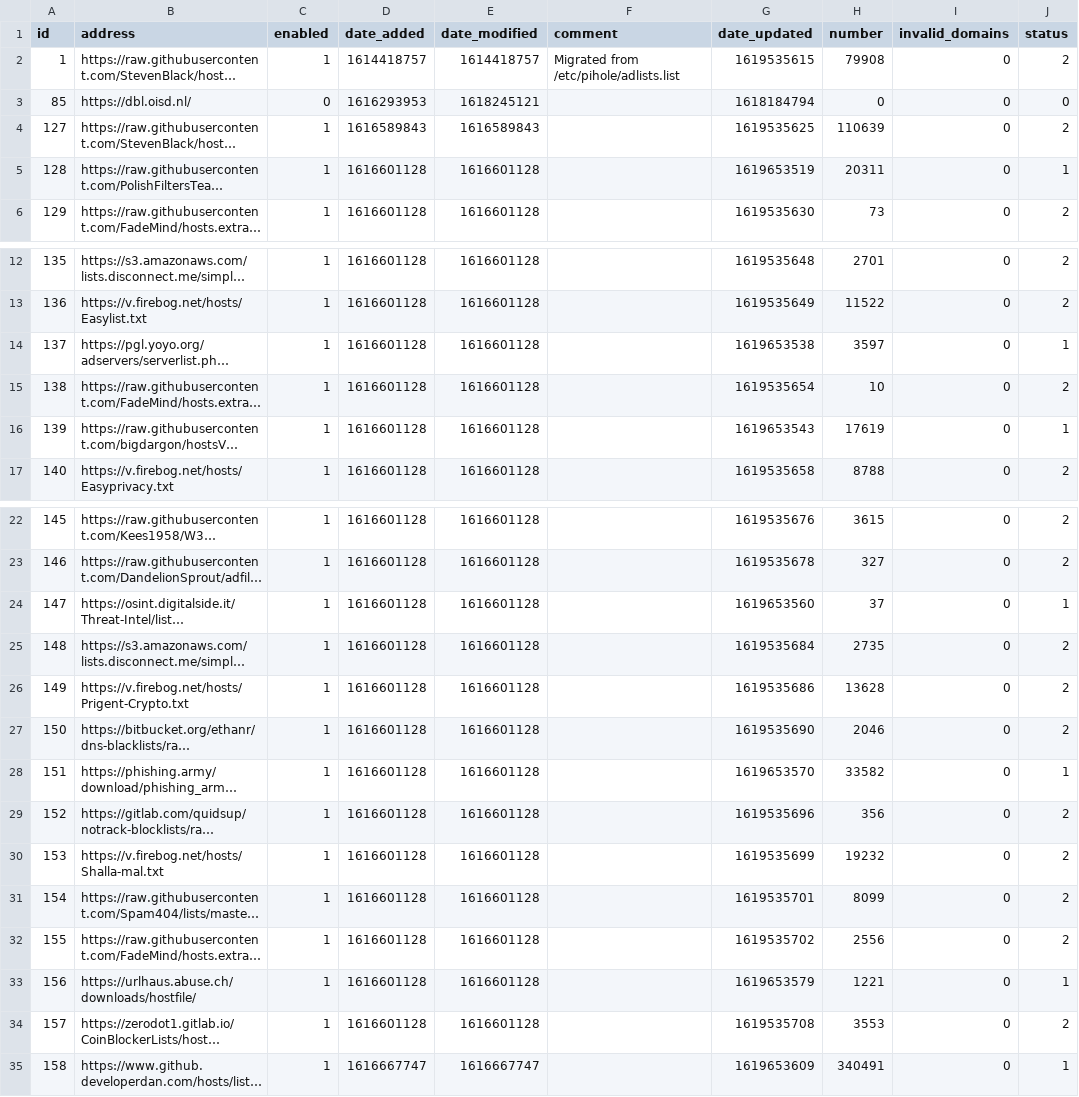
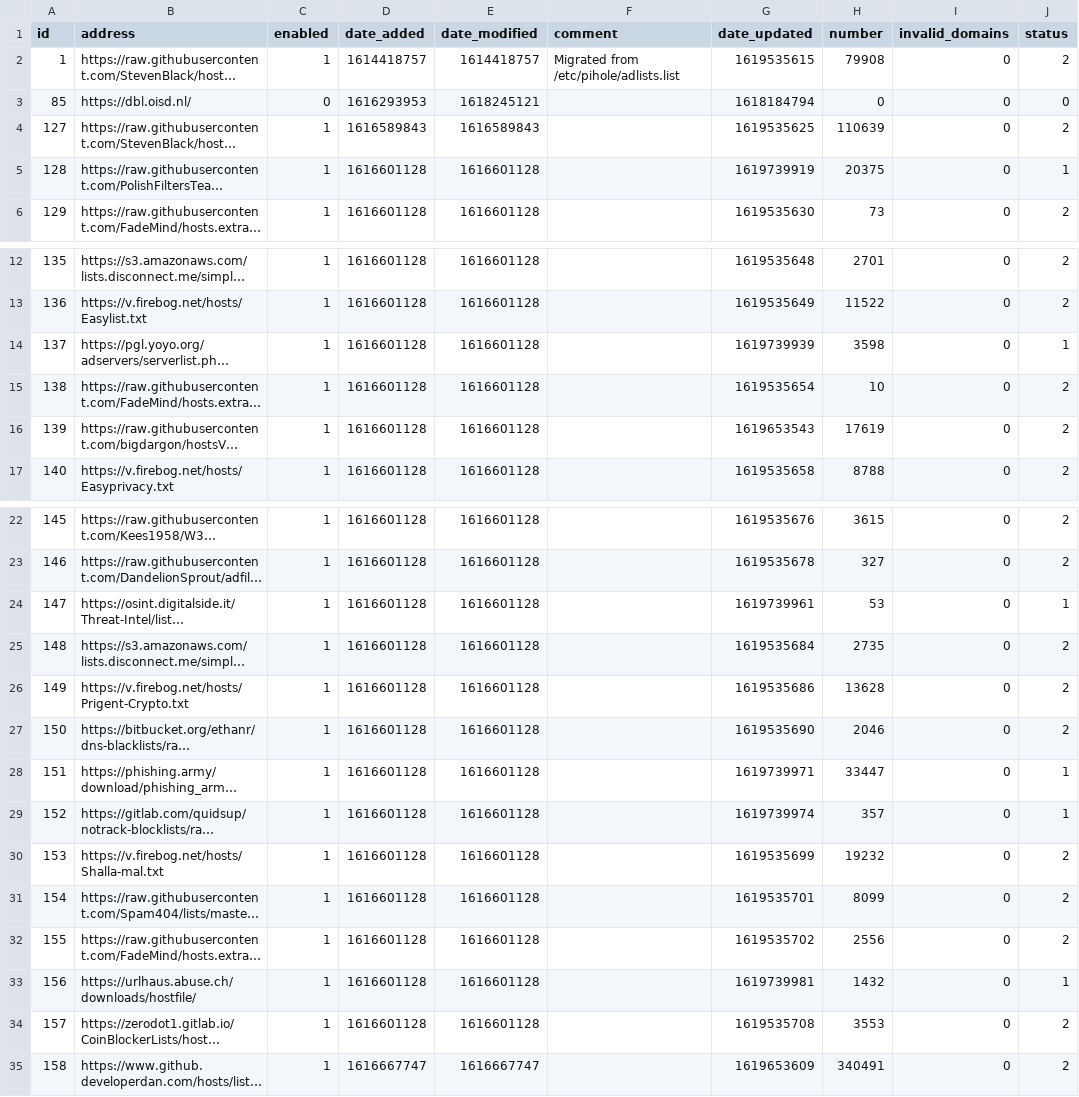
Before and after one commit to keiraija/my-pihole-lists, a CSV file: adlist.csv, drawn as a sheet; only a part is shown, gaps mark what is left out; long unchanged cells end in …; the diff names each change by its address in the sheet, - before the commit and + after, or states it on an @@ line.

Commit message:
Updated April 30, 2021  7:00am

```diff
--- a/adlist.csv
+++ b/adlist.csv
-G5 (date_updated): 1619653519
+G5 (date_updated): 1619739919
-H5 (number): 20311
+H5 (number): 20375
-G14 (date_updated): 1619653538
+G14 (date_updated): 1619739939
-H14 (number): 3597
+H14 (number): 3598
-J16 (status): 1
+J16 (status): 2
-G24 (date_updated): 1619653560
+G24 (date_updated): 1619739961
-H24 (number): 37
+H24 (number): 53
-G28 (date_updated): 1619653570
+G28 (date_updated): 1619739971
-H28 (number): 33582
+H28 (number): 33447
-G29 (date_updated): 1619535696
+G29 (date_updated): 1619739974
-H29 (number): 356
+H29 (number): 357
-J29 (status): 2
+J29 (status): 1
-G33 (date_updated): 1619653579
+G33 (date_updated): 1619739981
-H33 (number): 1221
+H33 (number): 1432
-J35 (status): 1
+J35 (status): 2
```
